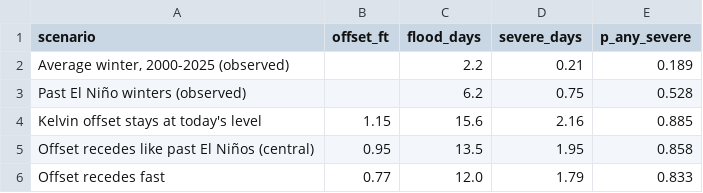
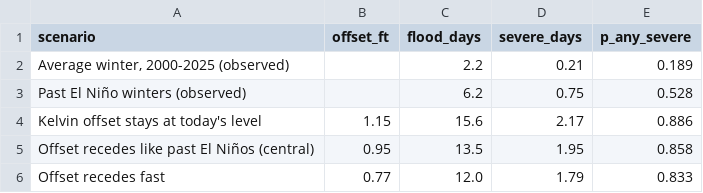
Before and after one commit to kevinkeet/frontpage, a CSV file: capitola/data/scenarios.csv, drawn as a sheet.

```diff
--- a/capitola/data/scenarios.csv
+++ b/capitola/data/scenarios.csv
@@ -3,3 +3,3 @@ scenario,offset_ft,flood_days,severe_days,p_any_severe
 Past El Niño winters (observed),,6.2,0.75,0.528
-Kelvin offset stays at today's level,1.15,15.6,2.16,0.885
+Kelvin offset stays at today's level,1.15,15.6,2.17,0.886
 Offset recedes like past El Niños (central),0.95,13.5,1.95,0.858
```
Also changed, not shown: capitola/data/forecast_daily.csv, capitola/data/forecast_hourly.csv, 2 other files.
